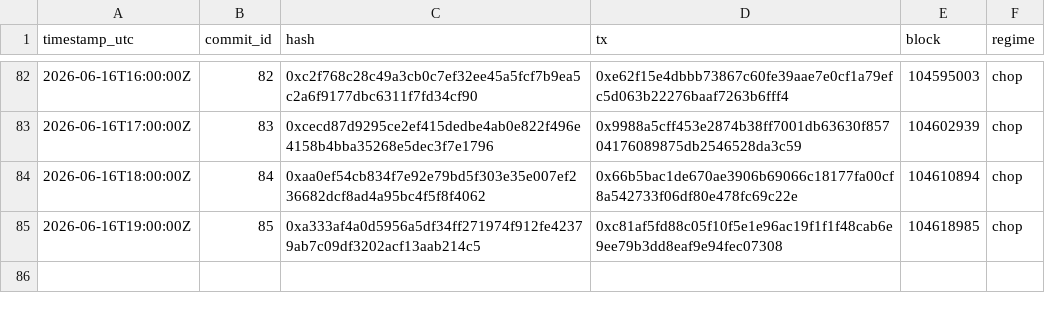
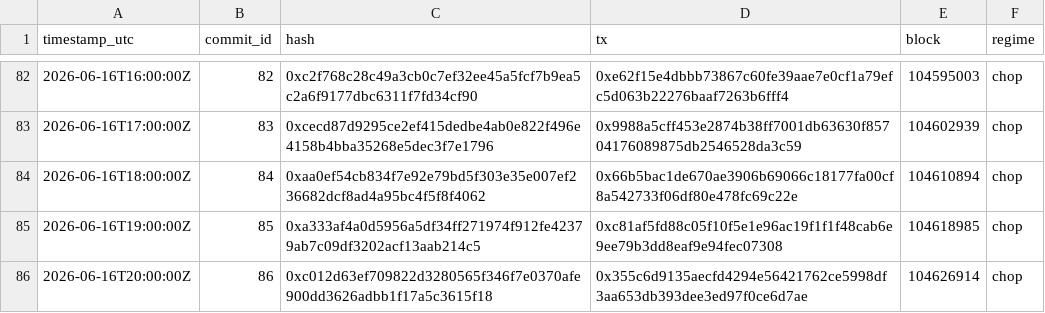
Before and after one commit to holybunnie/regime-pilot, a CSV file: attest/commits_public.csv, drawn as a sheet; only a part is shown, gaps mark what is left out; the diff names each change by its address in the sheet, - before the commit and + after, or states it on an @@ line.

Commit message:
Record hourly attestation 2026-06-16T20:03Z

```diff
--- a/attest/commits_public.csv
+++ b/attest/commits_public.csv
+row 86: 2026-06-16T20:00:00Z | 86 | 0xc012d63ef709822d3280565f346f7e0370afe900dd3626adbb1f17a5c3615f18 | 0x355c6d9135aecfd4294e56421762ce5998df3aa653db393dee3ed97f0ce6d7ae | 104626914 | chop
```
Also changed, not shown: 1 other file.
